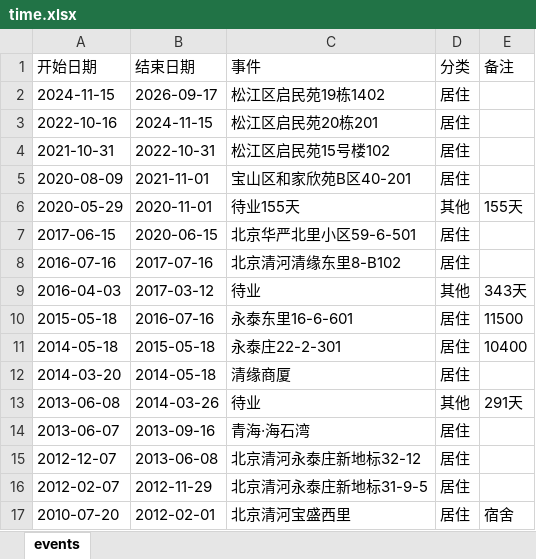
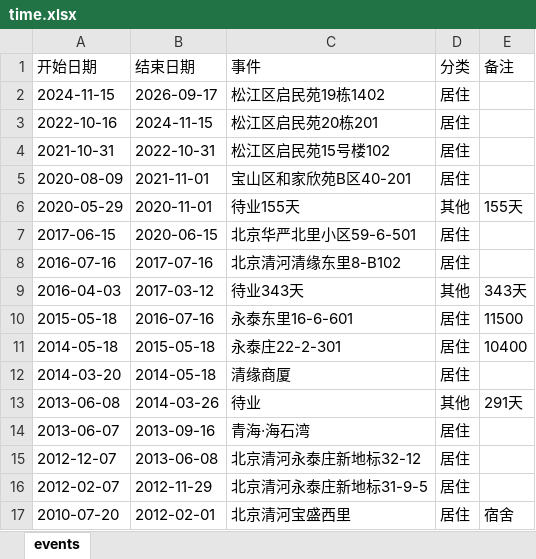
Before and after one commit to Sumer0825/Sumer, an Excel workbook: data/time.xlsx, sheet events, drawn as a sheet; values as stored, in another font and other column widths than the file's, no borders; the diff names each change by its address in the sheet, - before the commit and + after, or states it on an @@ line.

Commit message:
时光记录器同步 2026-09-17 09:55

```diff
--- a/data/time.xlsx (sheet events)
+++ b/data/time.xlsx (sheet events)
-C9 (事件): 待业
+C9 (事件): 待业343天
```
